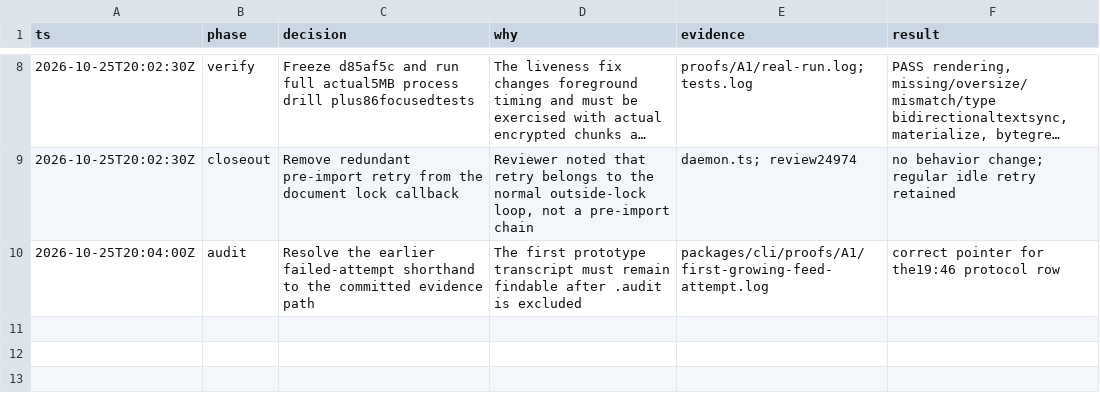
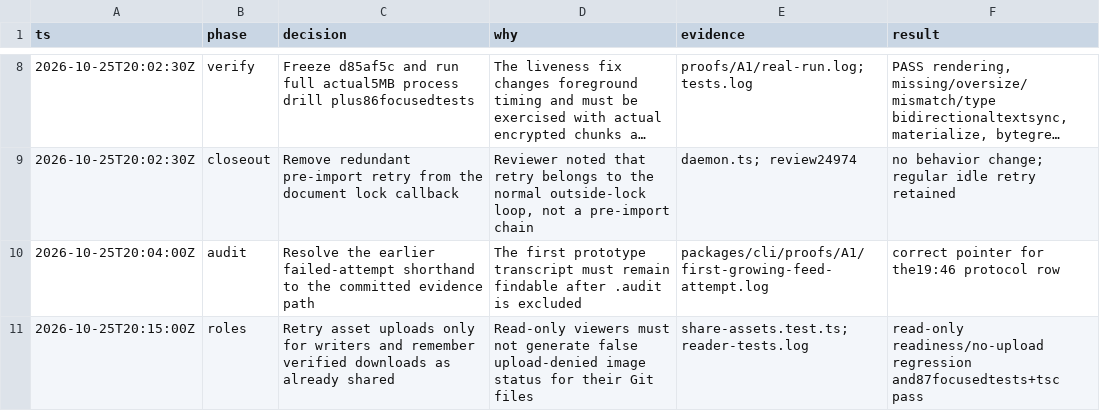
Before and after one commit to honeybeehq/foundation, a TSV file: packages/cli/proofs/A1/decisions.tsv, drawn as a sheet; only a part is shown, gaps mark what is left out; long unchanged cells end in ….

Commit message:
Keep read-only image viewers from retrying background uploads

```diff
--- a/packages/cli/proofs/A1/decisions.tsv
+++ b/packages/cli/proofs/A1/decisions.tsv
@@ -10 +10,2 @@ ts	phase	decision	why	evidence	result
 2026-10-25T20:04:00Z	audit	Resolve the earlier failed-attempt shorthand to the committed evidence path	The first prototype transcript must remain findable after .audit is excluded	packages/cli/proofs/A1/first-growing-feed-attempt.log	correct pointer for the19:46 protocol row
+2026-10-25T20:15:00Z	roles	Retry asset uploads only for writers and remember verified downloads as already shared	Read-only viewers must not generate false upload-denied image status for their Git files	share-assets.test.ts; reader-tests.log	read-only readiness/no-upload regression and87focusedtests+tsc pass
```
Also changed, not shown: 6 other files.
